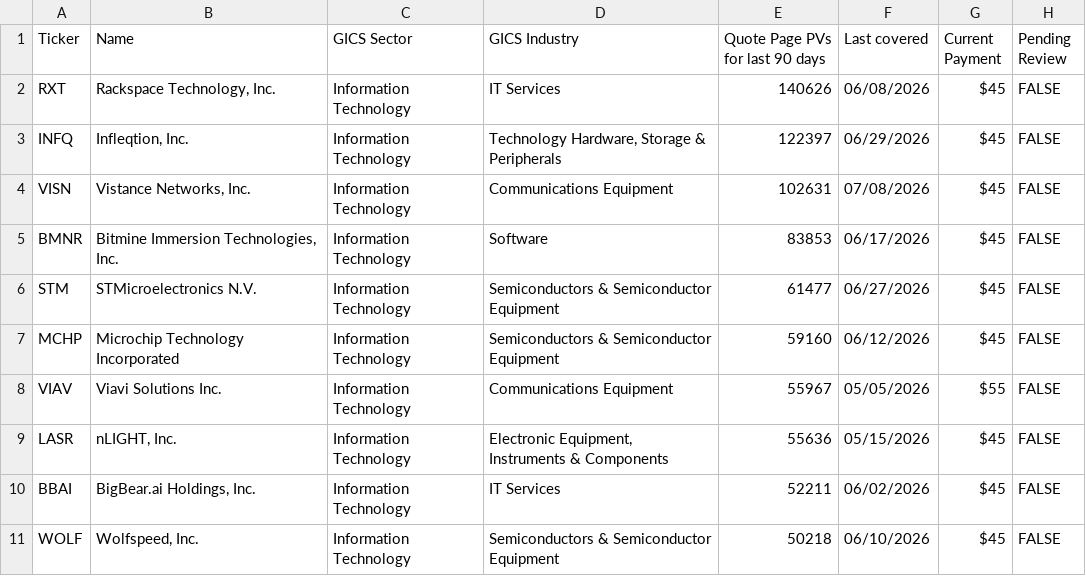
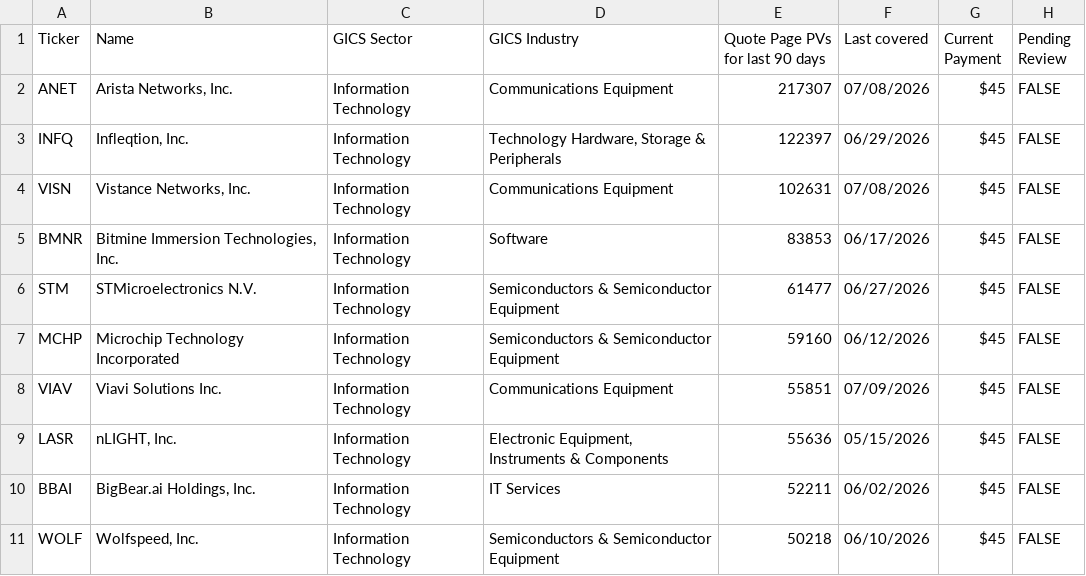
Before and after one commit to wail-shudar/SA-Scraper, a CSV file: data/undercovered_stocks_top10.csv, drawn as a sheet.

Commit message:
Update top 10 stock snapshot [skip ci]

```diff
--- a/data/undercovered_stocks_top10.csv
+++ b/data/undercovered_stocks_top10.csv
@@ -1,3 +1,3 @@
 Ticker,Name,GICS Sector,GICS Industry,Quote Page PVs for last 90 days,Last covered,Current Payment,Pending Review
-RXT,"Rackspace Technology, Inc.",Information Technology,IT Services,140626,06/08/2026,$45,FALSE
+ANET,"Arista Networks, Inc.",Information Technology,Communications Equipment,217307,07/08/2026,$45,FALSE
 INFQ,"Infleqtion, Inc.",Information Technology,"Technology Hardware, Storage & Peripherals",122397,06/29/2026,$45,FALSE
@@ -7,3 +7,3 @@ STM,STMicroelectronics N.V.,Information Technology,Semiconductors & Semiconducto
 MCHP,Microchip Technology Incorporated,Information Technology,Semiconductors & Semiconductor Equipment,59160,06/12/2026,$45,FALSE
-VIAV,Viavi Solutions Inc.,Information Technology,Communications Equipment,55967,05/05/2026,$55,FALSE
+VIAV,Viavi Solutions Inc.,Information Technology,Communications Equipment,55851,07/09/2026,$45,FALSE
 LASR,"nLIGHT, Inc.",Information Technology,"Electronic Equipment, Instruments & Components",55636,05/15/2026,$45,FALSE
```
